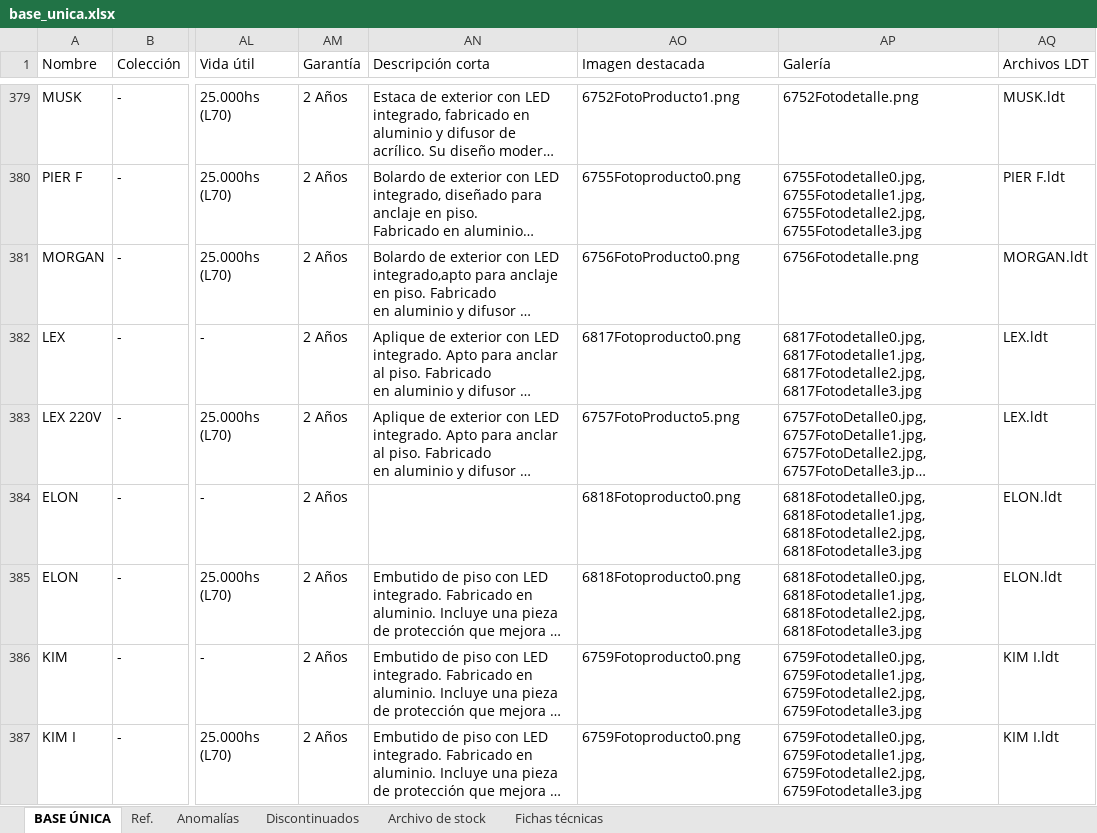
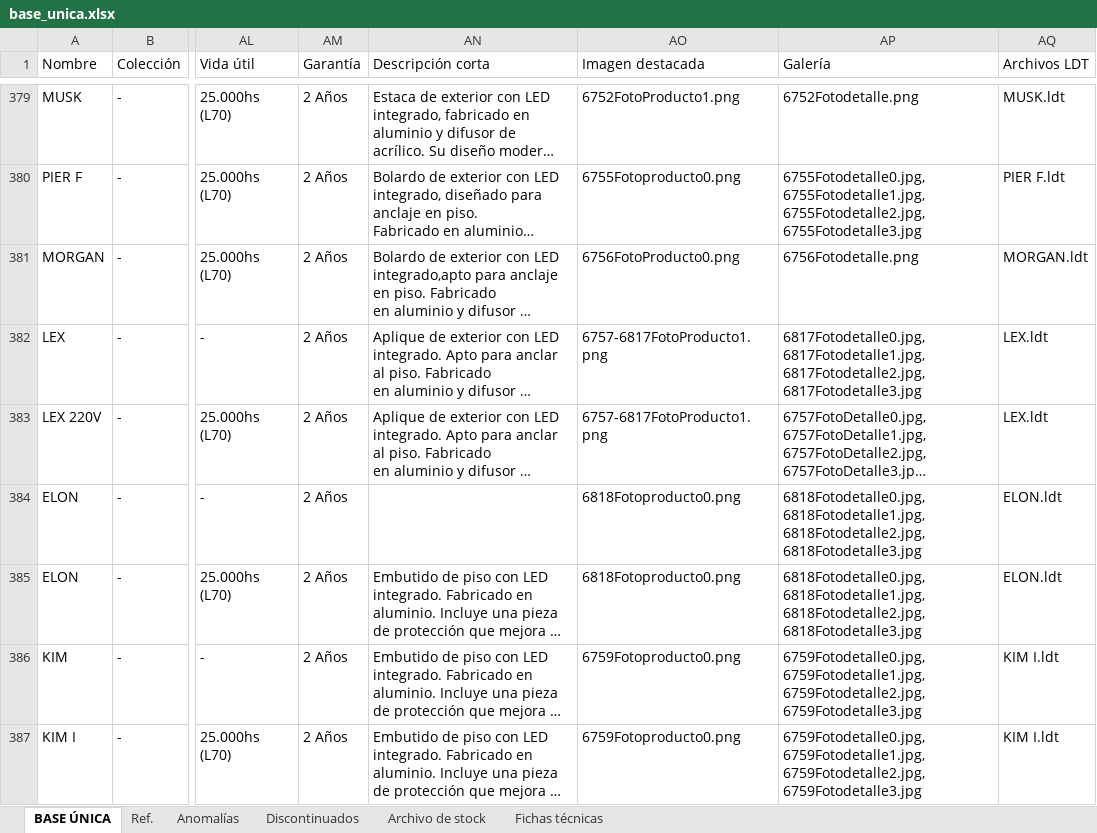
Before and after one commit to martinaleukgroup/leuk-benchmark, an Excel workbook: plataforma/pipeline/base_unica.xlsx, sheet BASE ÚNICA, drawn as a sheet; only a part is shown, gaps mark what is left out; long unchanged cells end in …; values as stored, in another font and other column widths than the file's, no cell formats; charts and pictures and conditional formats and table styles not drawn; the diff covers the shown part only; the diff names each change by its address in the sheet, - before the commit and + after, or states it on an @@ line.

```diff
--- a/plataforma/pipeline/base_unica.xlsx (sheet BASE ÚNICA)
+++ b/plataforma/pipeline/base_unica.xlsx (sheet BASE ÚNICA)
-AO382 (Imagen destacada): 6817Fotoproducto0.png
+AO382 (Imagen destacada): 6757-6817FotoProducto1.png
-AO383 (Imagen destacada): 6757FotoProducto5.png
+AO383 (Imagen destacada): 6757-6817FotoProducto1.png
```
Also changed, not shown: 29 edited cells elsewhere in this sheet, sheet Anomalías, sheet Archivo de stock, sheet Discontinuados, cell formats, hidden cells, 7 other files.
